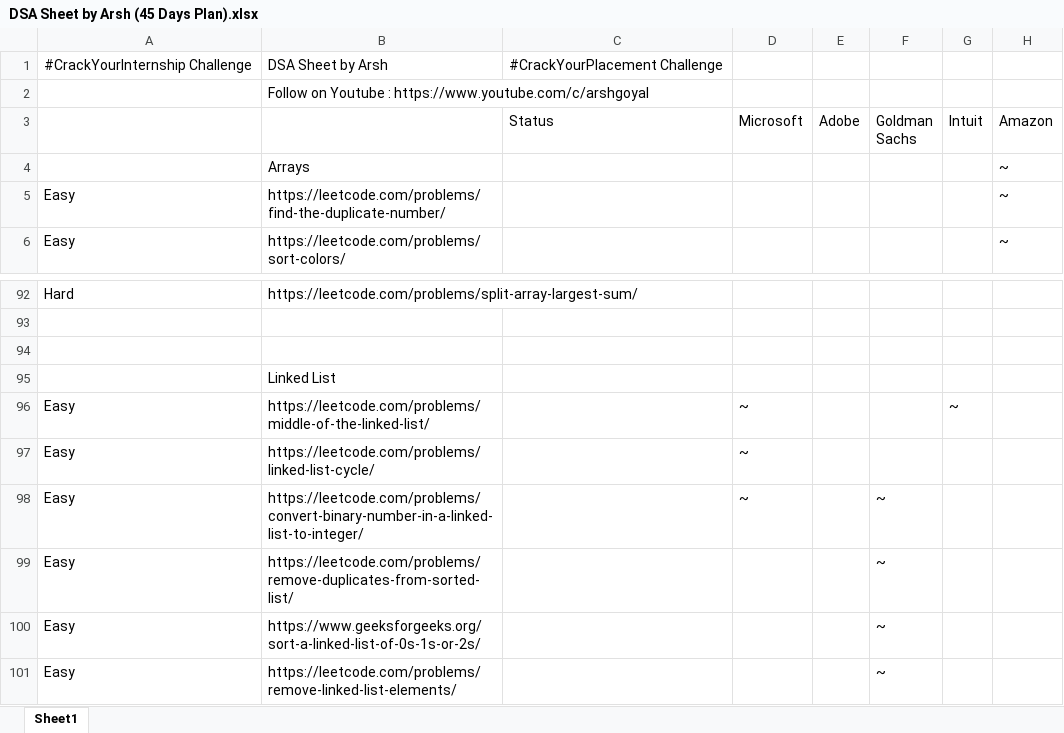
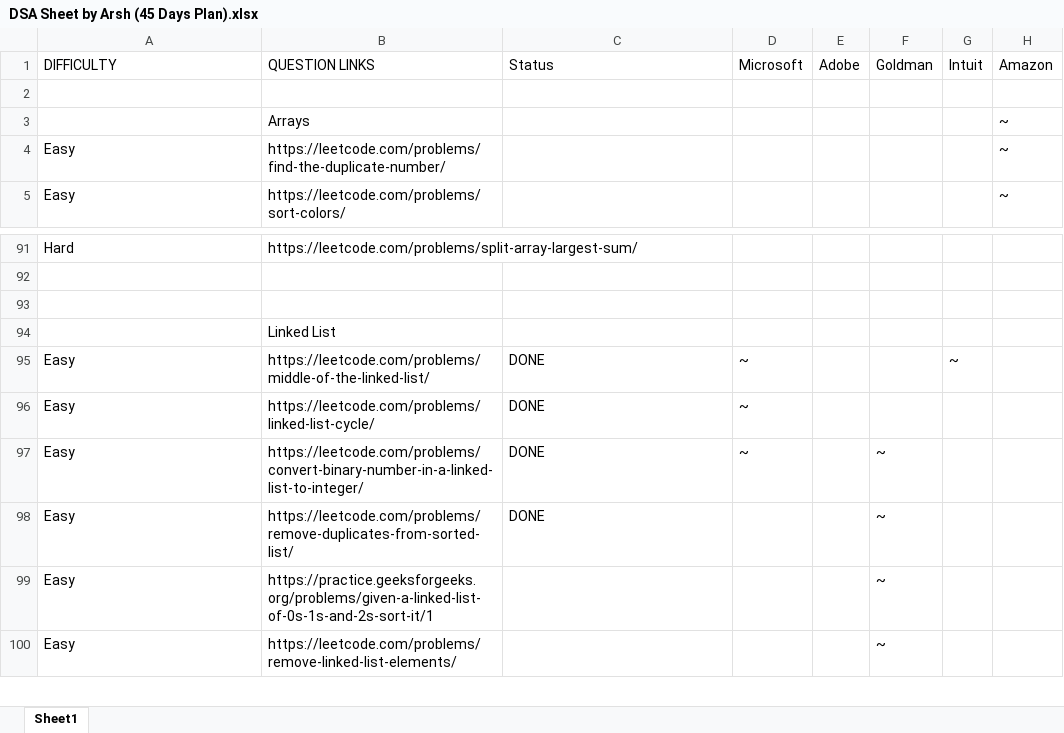
Before and after one commit to tier3guy/CrackYourInternship, an Excel workbook: DSA Sheet by Arsh (45 Days Plan).xlsx, sheet Sheet1, drawn as a sheet; only a part is shown, gaps mark what is left out; values as stored, in another font and other column widths than the file's, no cell formats; charts and pictures not drawn; removed rows and columns are numbered as before the commit, all else as after; the diff names each change by its address in the sheet, - before the commit and + after, or states it on an @@ line.

Commit message:
SHEET HAS BEEN UPDATED

```diff
--- a/DSA Sheet by Arsh (45 Days Plan).xlsx (sheet Sheet1)
+++ b/DSA Sheet by Arsh (45 Days Plan).xlsx (sheet Sheet1)
-row 1: #CrackYourInternship Challenge | DSA Sheet by Arsh | #CrackYourPlacement Challenge
-row 2:  | Follow on Youtube : https://www.youtube.com/c/arshgoyal
-A1: (empty)
+A1: DIFFICULTY
-B1: (empty)
+B1: QUESTION LINKS
-F1: Goldman Sachs
+F1: Goldman
+row 2: (empty)
-C95:C98 (Status): (empty)
+C95:C98 (Status): DONE
-B99 (QUESTION LINKS): https://www.geeksforgeeks.org/sort-a-linked-list-of-0s-1s-or-2s/
+B99 (QUESTION LINKS): https://practice.geeksforgeeks.org/problems/given-a-linked-list-of-0s-1s-and-2s-sort-it/1
```
Also changed, not shown: cell formats, charts or pictures.
